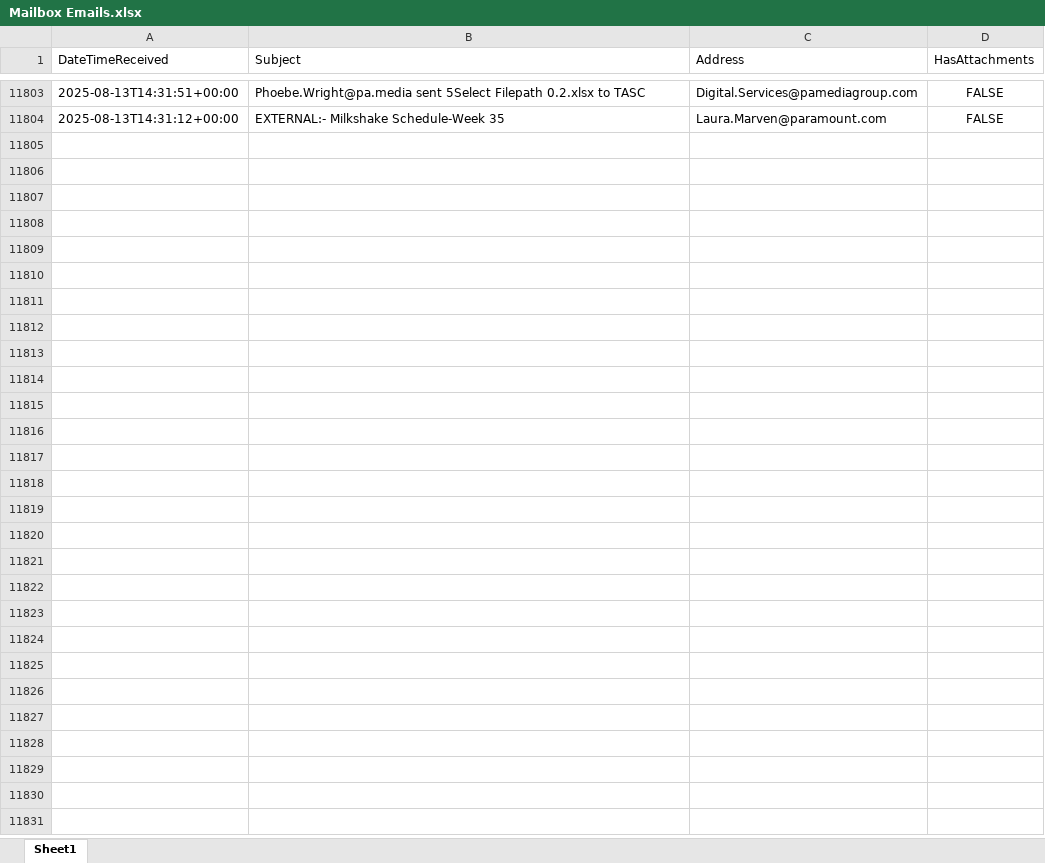
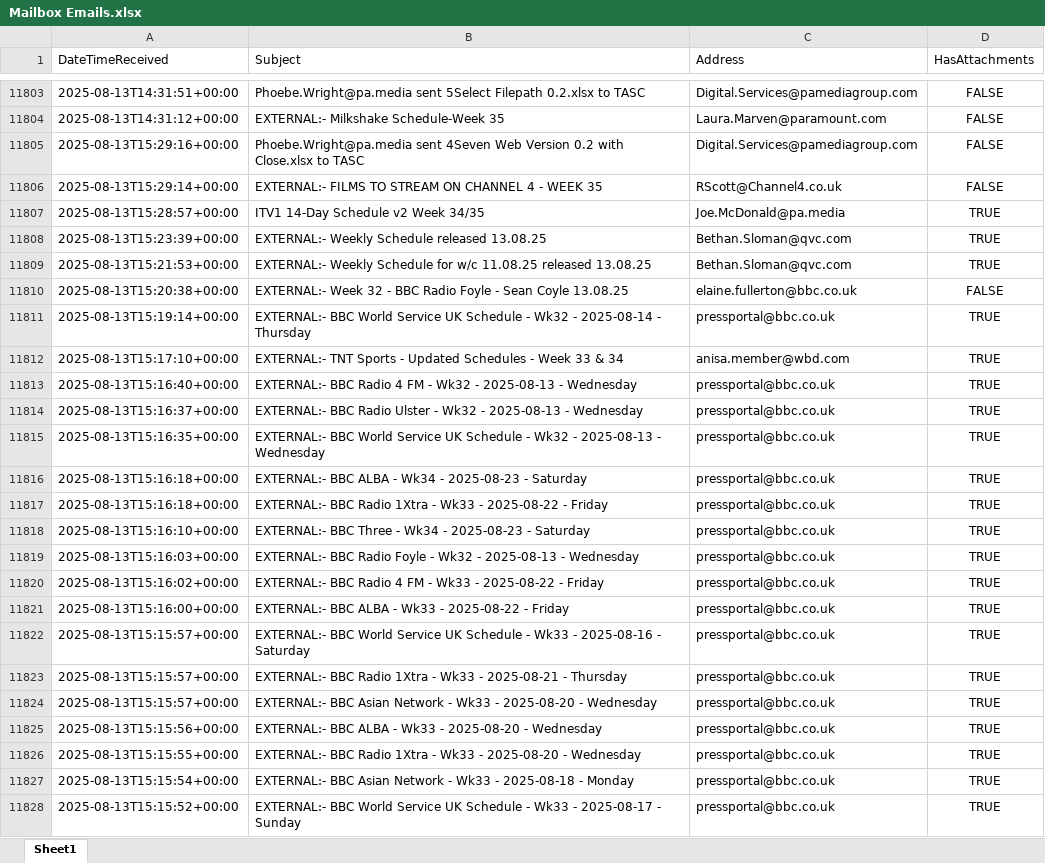
Before and after one commit to nickyleech/Files, an Excel workbook: Mailbox Emails/Mailbox Emails.xlsx, sheet Sheet1, drawn as a sheet; only a part is shown, gaps mark what is left out; values as stored, in another font and other column widths than the file's, no borders; table styles not drawn; the diff names each change by its address in the sheet, - before the commit and + after, or states it on an @@ line.

Commit message:
Update file from SharePoint:

```diff
--- a/Mailbox Emails/Mailbox Emails.xlsx (sheet Sheet1)
+++ b/Mailbox Emails/Mailbox Emails.xlsx (sheet Sheet1)
+row 11805: 2025-08-13T15:29:16+00:00 | Phoebe.Wright@pa.media sent 4Seven Web Version 0.2 with Close.xlsx to TASC | Digital.Services@pamediagroup.com | FALSE
+row 11806: 2025-08-13T15:29:14+00:00 | EXTERNAL:- FILMS TO STREAM ON CHANNEL 4 - WEEK 35 | RScott@Channel4.co.uk | FALSE
+row 11807: 2025-08-13T15:28:57+00:00 | ITV1 14-Day Schedule v2 Week 34/35 | Joe.McDonald@pa.media | TRUE
+row 11808: 2025-08-13T15:23:39+00:00 | EXTERNAL:- Weekly Schedule released 13.08.25 | Bethan.Sloman@qvc.com | TRUE
+row 11809: 2025-08-13T15:21:53+00:00 | EXTERNAL:- Weekly Schedule for w/c 11.08.25 released 13.08.25 | Bethan.Sloman@qvc.com | TRUE
+row 11810: 2025-08-13T15:20:38+00:00 | EXTERNAL:- Week 32 - BBC Radio Foyle - Sean Coyle 13.08.25 | elaine.fullerton@bbc.co.uk | FALSE
+row 11811: 2025-08-13T15:19:14+00:00 | EXTERNAL:- BBC World Service UK Schedule - Wk32 - 2025-08-14 - Thursday | pressportal@bbc.co.uk | TRUE
+row 11812: 2025-08-13T15:17:10+00:00 | EXTERNAL:- TNT Sports - Updated Schedules - Week 33 & 34 | anisa.member@wbd.com | TRUE
+row 11813: 2025-08-13T15:16:40+00:00 | EXTERNAL:- BBC Radio 4 FM - Wk32 - 2025-08-13 - Wednesday | pressportal@bbc.co.uk | TRUE
+row 11814: 2025-08-13T15:16:37+00:00 | EXTERNAL:- BBC Radio Ulster - Wk32 - 2025-08-13 - Wednesday | pressportal@bbc.co.uk | TRUE
+row 11815: 2025-08-13T15:16:35+00:00 | EXTERNAL:- BBC World Service UK Schedule - Wk32 - 2025-08-13 - Wednesday | pressportal@bbc.co.uk | TRUE
+row 11816: 2025-08-13T15:16:18+00:00 | EXTERNAL:- BBC ALBA - Wk34 - 2025-08-23 - Saturday | pressportal@bbc.co.uk | TRUE
+row 11817: 2025-08-13T15:16:18+00:00 | EXTERNAL:- BBC Radio 1Xtra - Wk33 - 2025-08-22 - Friday | pressportal@bbc.co.uk | TRUE
+row 11818: 2025-08-13T15:16:10+00:00 | EXTERNAL:- BBC Three - Wk34 - 2025-08-23 - Saturday | pressportal@bbc.co.uk | TRUE
+row 11819: 2025-08-13T15:16:03+00:00 | EXTERNAL:- BBC Radio Foyle - Wk32 - 2025-08-13 - Wednesday | pressportal@bbc.co.uk | TRUE
+row 11820: 2025-08-13T15:16:02+00:00 | EXTERNAL:- BBC Radio 4 FM - Wk33 - 2025-08-22 - Friday | pressportal@bbc.co.uk | TRUE
+row 11821: 2025-08-13T15:16:00+00:00 | EXTERNAL:- BBC ALBA - Wk33 - 2025-08-22 - Friday | pressportal@bbc.co.uk | TRUE
+row 11822: 2025-08-13T15:15:57+00:00 | EXTERNAL:- BBC World Service UK Schedule - Wk33 - 2025-08-16 - Saturday | pressportal@bbc.co.uk | TRUE
+row 11823: 2025-08-13T15:15:57+00:00 | EXTERNAL:- BBC Radio 1Xtra - Wk33 - 2025-08-21 - Thursday | pressportal@bbc.co.uk | TRUE
+row 11824: 2025-08-13T15:15:57+00:00 | EXTERNAL:- BBC Asian Network - Wk33 - 2025-08-20 - Wednesday | pressportal@bbc.co.uk | TRUE
+row 11825: 2025-08-13T15:15:56+00:00 | EXTERNAL:- BBC ALBA - Wk33 - 2025-08-20 - Wednesday | pressportal@bbc.co.uk | TRUE
+row 11826: 2025-08-13T15:15:55+00:00 | EXTERNAL:- BBC Radio 1Xtra - Wk33 - 2025-08-20 - Wednesday | pressportal@bbc.co.uk | TRUE
+row 11827: 2025-08-13T15:15:54+00:00 | EXTERNAL:- BBC Asian Network - Wk33 - 2025-08-18 - Monday | pressportal@bbc.co.uk | TRUE
+row 11828: 2025-08-13T15:15:52+00:00 | EXTERNAL:- BBC World Service UK Schedule - Wk33 - 2025-08-17 - Sunday | pressportal@bbc.co.uk | TRUE
```
